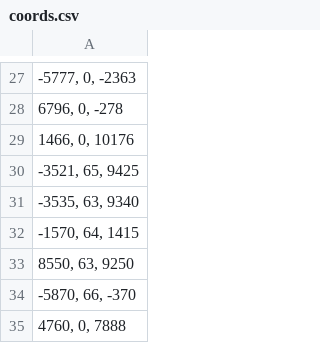
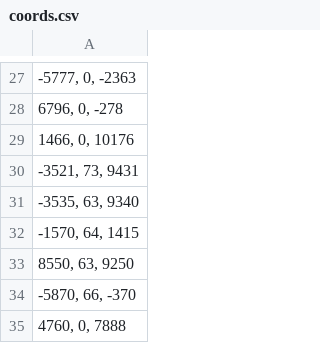
Before and after one commit to nkatakura/meezermap, a CSV file: coords.csv, drawn as a sheet; only a part is shown, gaps mark what is left out; the diff names each change by its address in the sheet, - before the commit and + after, or states it on an @@ line.

```diff
--- a/coords.csv
+++ b/coords.csv
-A30: -3521, 65, 9425
+A30: -3521, 73, 9431
```
Also changed, not shown: names.csv, 6 other files.
